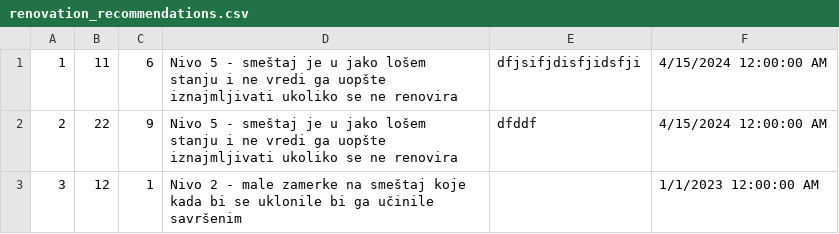
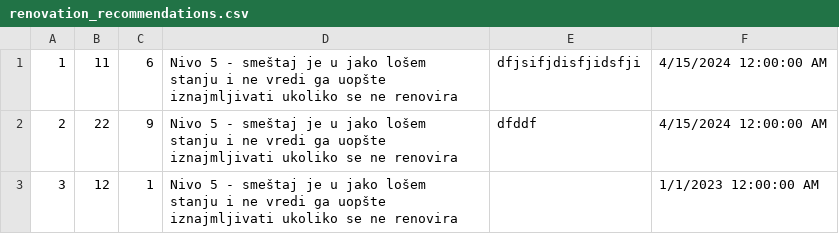
Before and after one commit to katarinap02/booking-application, a CSV file: Resources/Data/renovation_recommendations.csv, drawn as a sheet.

```diff
--- a/Resources/Data/renovation_recommendations.csv
+++ b/Resources/Data/renovation_recommendations.csv
@@ -2,2 +2,2 @@
 2|22|9|Nivo 5 - smeštaj je u jako lošem stanju i ne vredi ga uopšte iznajmljivati ukoliko se ne renovira|dfddf|4/15/2024 12:00:00 AM
-3|12|1|Nivo 2 - male zamerke na smeštaj koje kada bi se uklonile bi ga učinile savršenim||1/1/2023 12:00:00 AM
+3|12|1|Nivo 5 - smeštaj je u jako lošem stanju i ne vredi ga uopšte iznajmljivati ukoliko se ne renovira||1/1/2023 12:00:00 AM
```
Also changed, not shown: Resources/Data/delay_requests.csv, 16 other files.
